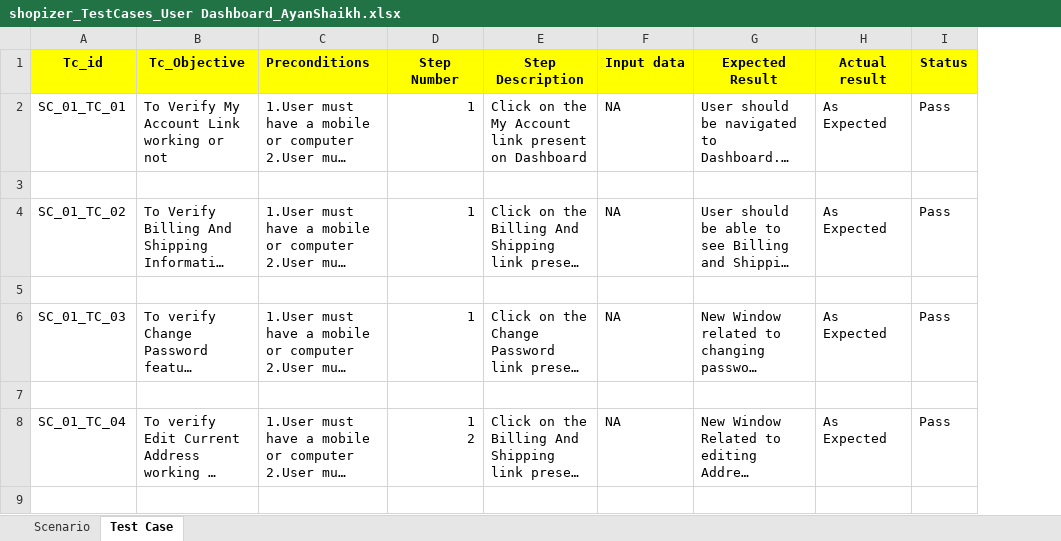
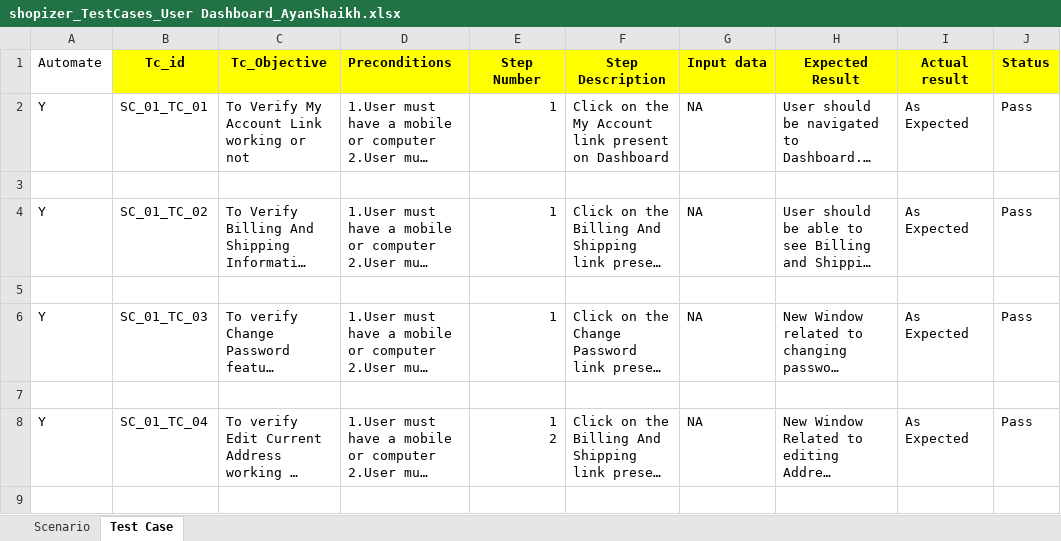
Before and after one commit to adityaadhaygude/Shopizer, an Excel workbook: shopizer_TestCases_User Dashboard_AyanShaikh.xlsx, sheet Test Case, drawn as a sheet; only a part is shown; long unchanged cells end in …; values as stored, in another font and other column widths than the file's, no borders; the diff covers the shown part only; the diff names each change by its address in the sheet, - before the commit and + after, or states it on an @@ line.

Commit message:
Adding all the updated test cases

```diff
--- a/shopizer_TestCases_User Dashboard_AyanShaikh.xlsx (sheet Test Case)
+++ b/shopizer_TestCases_User Dashboard_AyanShaikh.xlsx (sheet Test Case)
+column A (Automate), rows 2-8: Y |  | Y |  | Y |  | Y
```
Also changed, not shown: 12 edited cells elsewhere in this sheet, Shopizer_AllProducts_manual_testCases_AdityaJadhav.xlsx, Shopizer_Individual_Product_Page_Sakshi_Y.xlsx, 5 other files.
